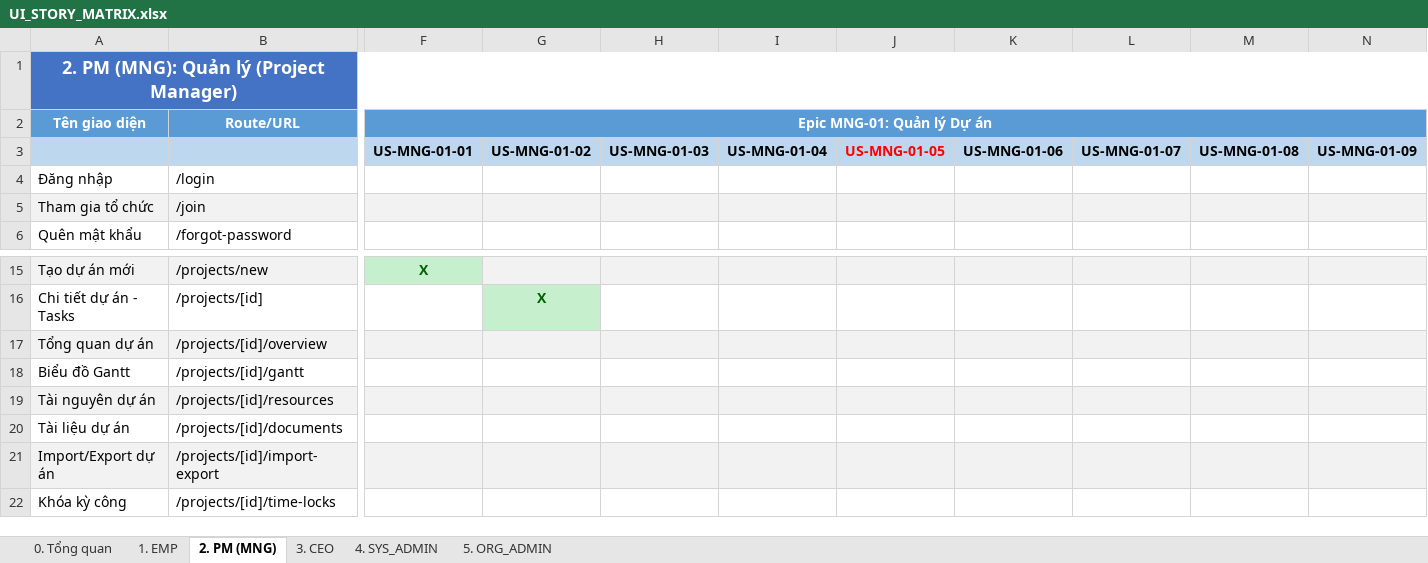
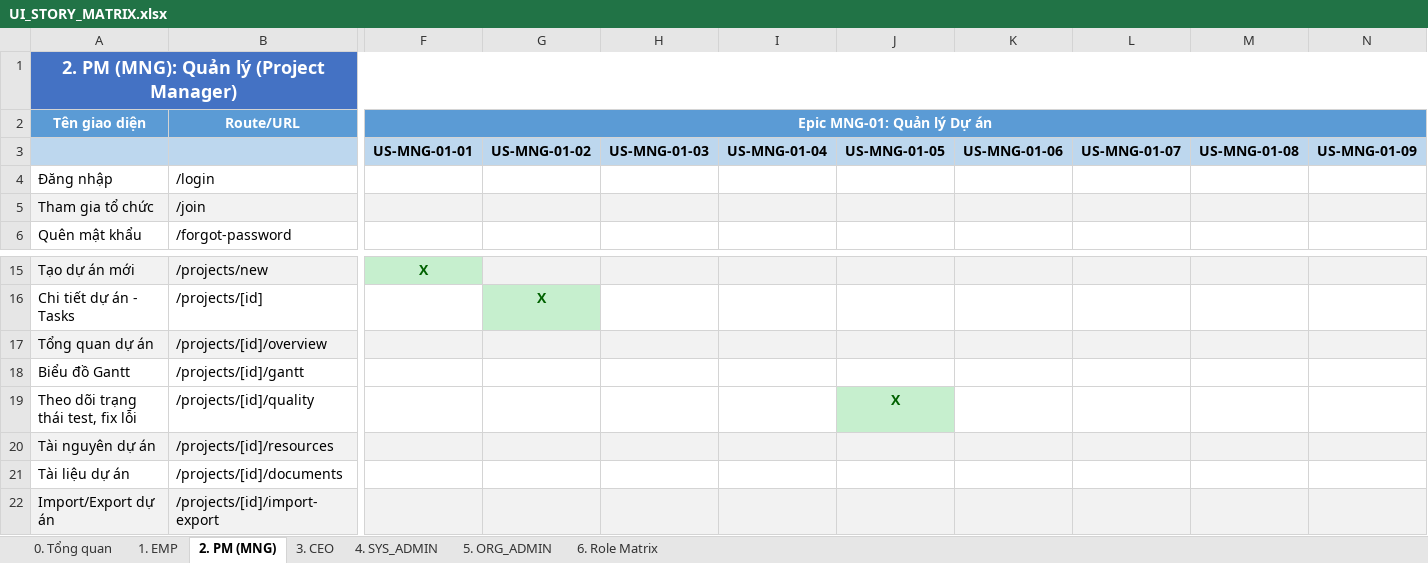
Before and after one commit to docuong039/worksphere_bkt, an Excel workbook: docs/UI_STORY_MATRIX.xlsx, sheet 2. PM (MNG), drawn as a sheet; only a part is shown, gaps mark what is left out; the shorter side is filled out with more unchanged rows; values as stored, in another font and other column widths than the file's, no borders; rows hold the shown columns only; the diff names each change by its address in the sheet, - before the commit and + after, or states it on an @@ line.

```diff
--- a/docs/UI_STORY_MATRIX.xlsx (sheet 2. PM (MNG))
+++ b/docs/UI_STORY_MATRIX.xlsx (sheet 2. PM (MNG))
+sheet tab: 6. Role Matrix
-J3 text colour: #FF0000
+J3 text colour: black
+row 19: Theo dõi trạng thái test, fix lỗi | /projects/[id]/quality |  |  |  |  | X
```
Also changed, not shown: sheet 3. CEO, sheet 1. EMP, sheet 5. ORG_ADMIN, sheet 4. SYS_ADMIN, docs/UI_CHECKLIST_TESTER.xlsx, 9 other files.
